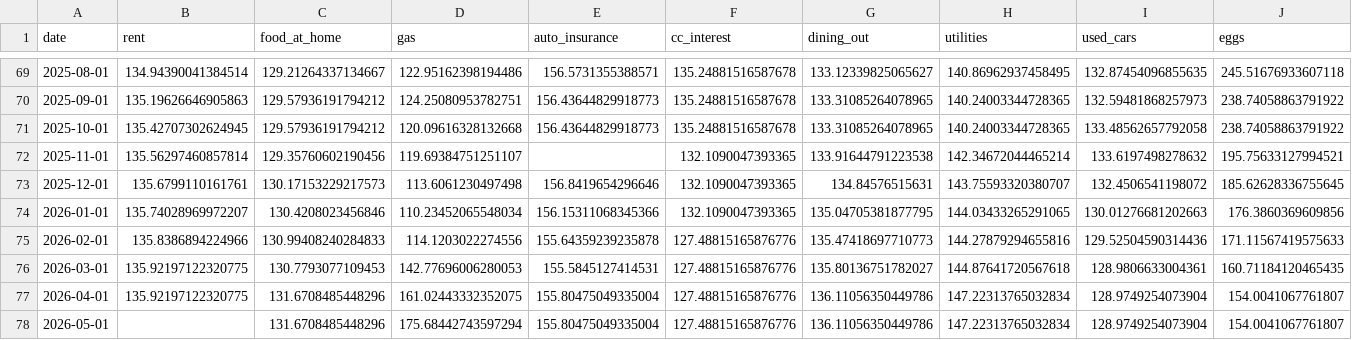
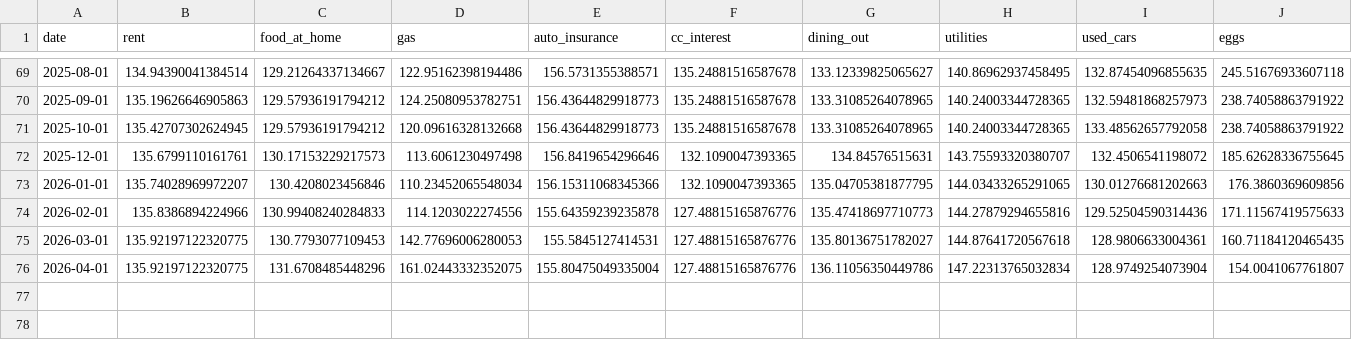
Before and after one commit to ktmensing/dead-reckoning, a CSV file: data/derived/dri_panel.csv, drawn as a sheet; only a part is shown, gaps mark what is left out; rows hold the shown columns only; the diff names each change by its address in the sheet, - before the commit and + after, or states it on an @@ line.

```diff
--- a/data/derived/dri_panel.csv
+++ b/data/derived/dri_panel.csv
-row 72: 2025-11-01 | 135.56297460857814 | 129.35760602190456 | 119.69384751251107 |  | 132.1090047393365 | 133.91644791223538 | 142.34672044465214 | 133.6197498278632 | 195.75633127994521
-row 78: 2026-05-01 |  | 131.6708485448296 | 175.68442743597294 | 155.80475049335004 | 127.48815165876776 | 136.11056350449786 | 147.22313765032834 | 128.9749254073904 | 154.0041067761807
```
Also changed, not shown: data/derived/mercury.csv, data/published/dri_component_table.csv, 5 other files.
